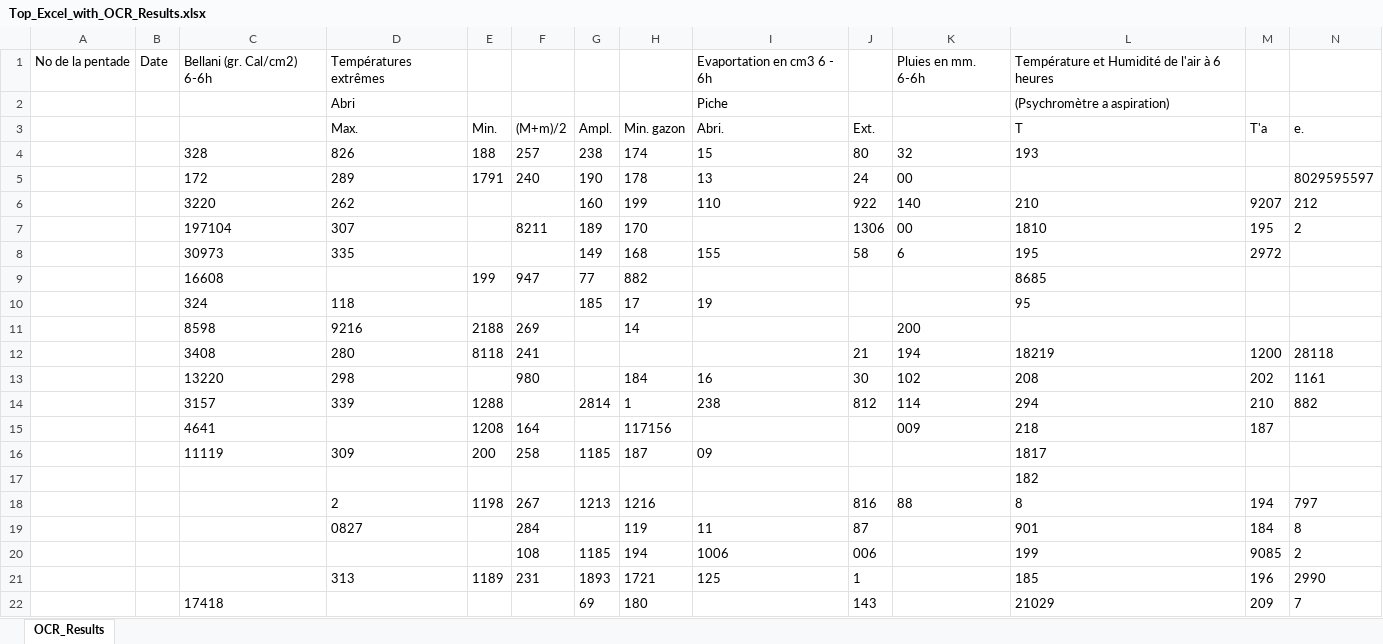
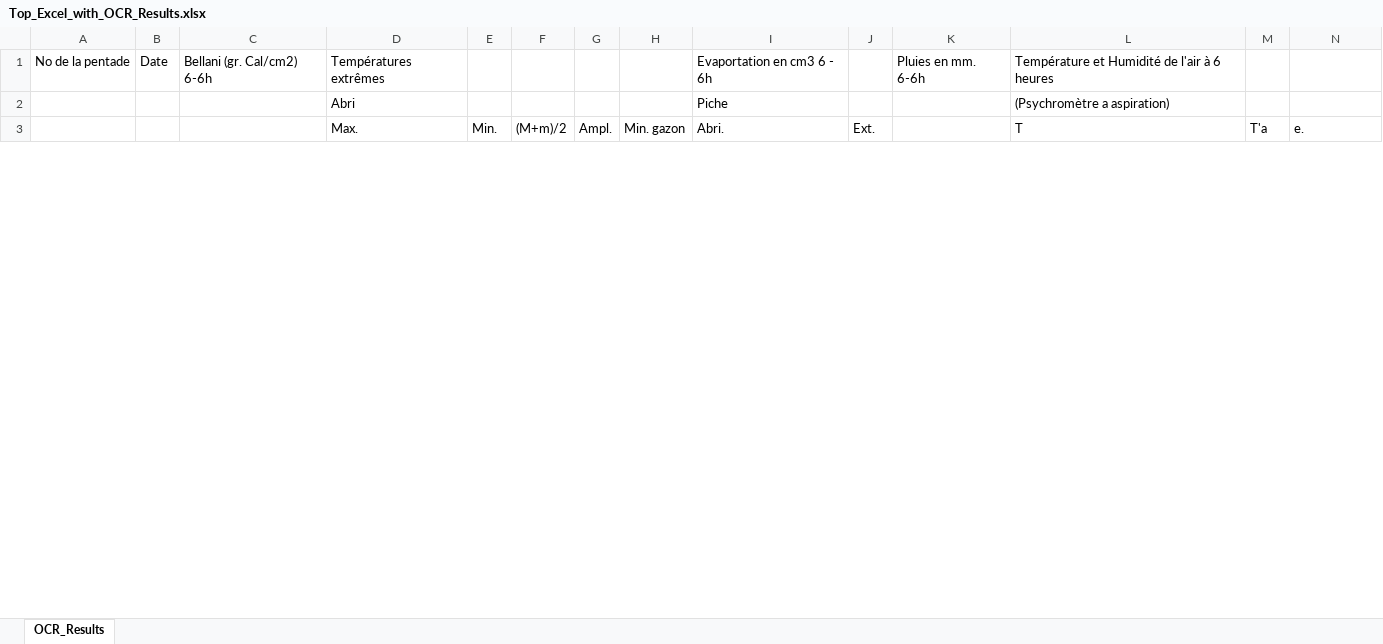
Before and after one commit to VUB-HYDR/MeteoSaver, an Excel workbook: src/output/Top_Excel_with_OCR_Results.xlsx, sheet OCR_Results, drawn as a sheet; only a part is shown; values as stored, in another font and other column widths than the file's, no borders; removed rows and columns are numbered as before the commit, all else as after; rows hold the shown columns only; the diff covers the shown part only; the diff names each change by its address in the sheet, - before the commit and + after, or states it on an @@ line.

Commit message:
Major update in transcription module with regards to organisation of the cells in excel and addition of missing cells/boundary boxes that could be missing due to rather strict text detection procedure in the previou step/module: table detection

```diff
--- a/src/output/Top_Excel_with_OCR_Results.xlsx (sheet OCR_Results)
+++ b/src/output/Top_Excel_with_OCR_Results.xlsx (sheet OCR_Results)
-row 4:  |  | 328 | 826 | 188 | 257 | 238 | 174 | 15 | 80 | 32 | 193
-row 5:  |  | 172 | 289 | 1791 | 240 | 190 | 178 | 13 | 24 | 00 |  |  | 8029595597
-row 6:  |  | 3220 | 262 |  |  | 160 | 199 | 110 | 922 | 140 | 210 | 9207 | 212
-row 7:  |  | 197104 | 307 |  | 8211 | 189 | 170 |  | 1306 | 00 | 1810 | 195 | 2
-row 8:  |  | 30973 | 335 |  |  | 149 | 168 | 155 | 58 | 6 | 195 | 2972
-row 9:  |  | 16608 |  | 199 | 947 | 77 | 882 |  |  |  | 8685
-row 10:  |  | 324 | 118 |  |  | 185 | 17 | 19 |  |  | 95
-row 11:  |  | 8598 | 9216 | 2188 | 269 |  | 14 |  |  | 200
-row 12:  |  | 3408 | 280 | 8118 | 241 |  |  |  | 21 | 194 | 18219 | 1200 | 28118
-row 13:  |  | 13220 | 298 |  | 980 |  | 184 | 16 | 30 | 102 | 208 | 202 | 1161
-row 14:  |  | 3157 | 339 | 1288 |  | 2814 | 1 | 238 | 812 | 114 | 294 | 210 | 882
-row 15:  |  | 4641 |  | 1208 | 164 |  | 117156 |  |  | 009 | 218 | 187
-row 16:  |  | 11119 | 309 | 200 | 258 | 1185 | 187 | 09 |  |  | 1817
-row 17:  |  |  |  |  |  |  |  |  |  |  | 182
-row 18:  |  |  | 2 | 1198 | 267 | 1213 | 1216 |  | 816 | 88 | 8 | 194 | 797
-row 19:  |  |  | 0827 |  | 284 |  | 119 | 11 | 87 |  | 901 | 184 | 8
-row 20:  |  |  |  |  | 108 | 1185 | 194 | 1006 | 006 |  | 199 | 9085 | 2
-row 21:  |  |  | 313 | 1189 | 231 | 1893 | 1721 | 125 | 1 |  | 185 | 196 | 2990
-row 22:  |  | 17418 |  |  |  | 69 | 180 |  | 143 |  | 21029 | 209 | 7
```
Also changed, not shown: 42 added rows, 28 removed rows and 2 edited cells elsewhere in this sheet, src/output/Midpoint_Excel_with_OCR_Results.xlsx, src/output/original_transcribed_data.xlsx, 11 other files.
